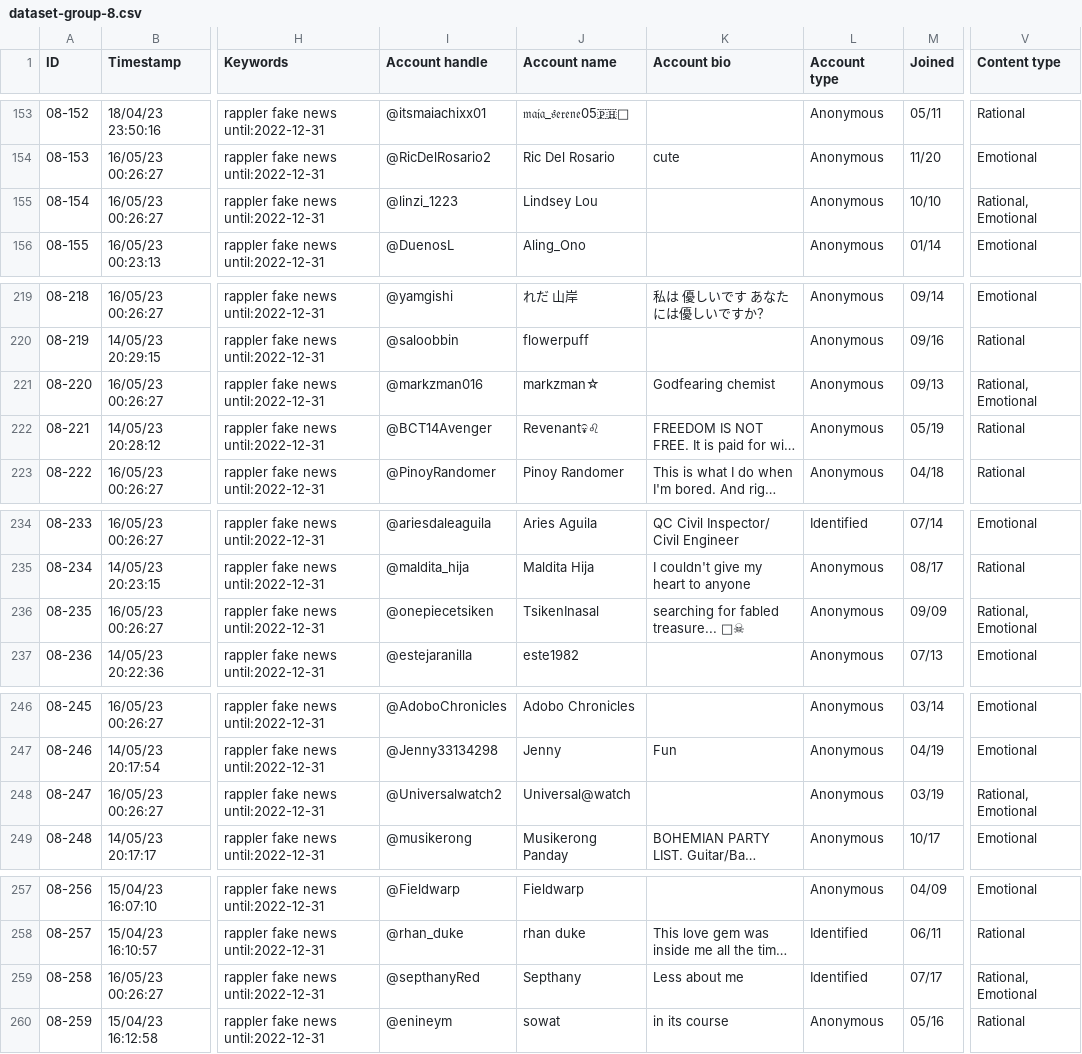
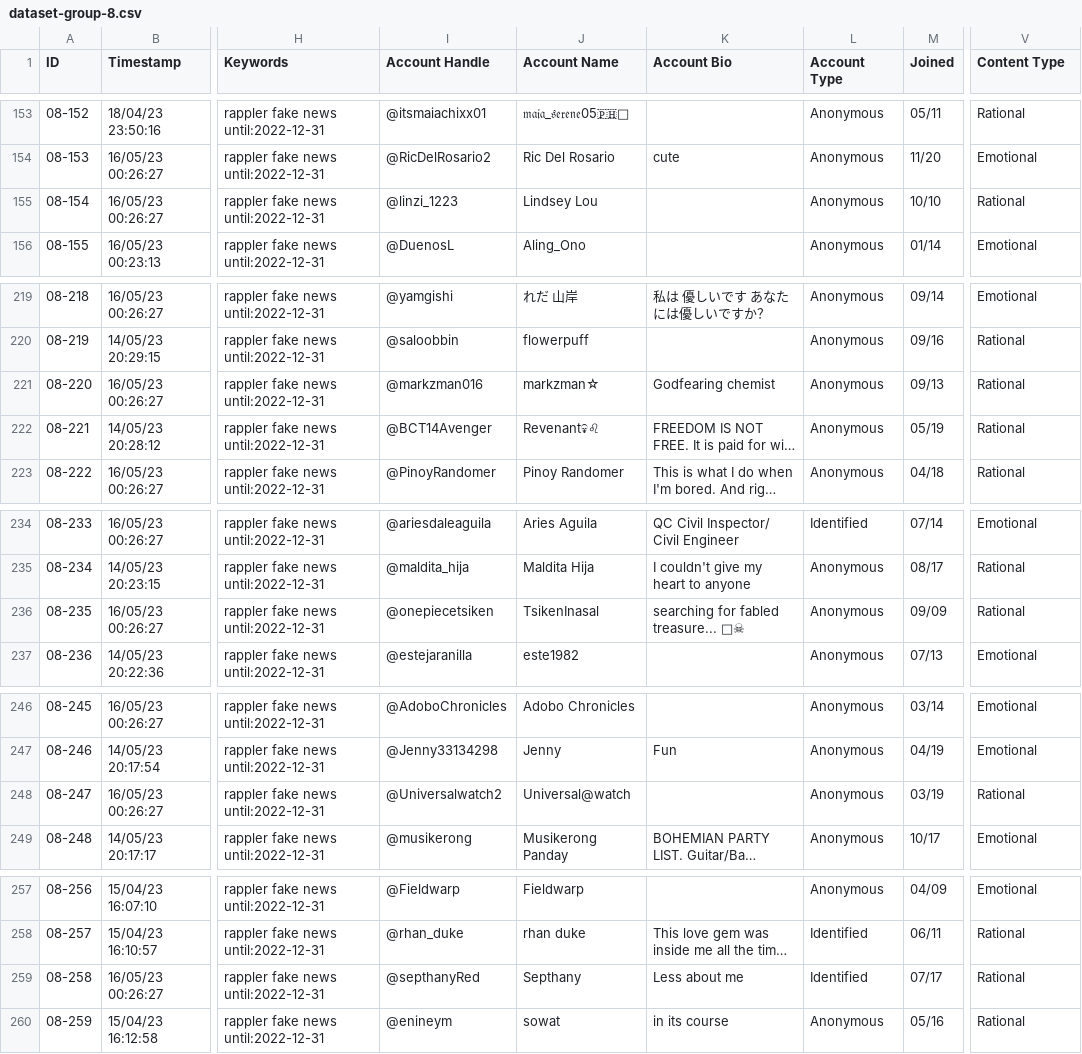
Before and after one commit to judal-denver/cs-132-g8-rappler-mariaressa, a CSV file: dataset-group-8.csv, drawn as a sheet; only a part is shown, gaps mark what is left out; long unchanged cells end in …; the diff covers the shown part only; the diff names each change by its address in the sheet, - before the commit and + after, or states it on an @@ line.

Commit message:
updated dataset

```diff
--- a/dataset-group-8.csv
+++ b/dataset-group-8.csv
-I1: Account handle
+I1: Account Handle
-J1: Account name
+J1: Account Name
-K1: Account bio
+K1: Account Bio
-L1: Account type
+L1: Account Type
-V1: Content type
+V1: Content Type
-V155 (Content Type): Rational, Emotional
+V155 (Content Type): Rational
-V221 (Content Type): Rational, Emotional
+V221 (Content Type): Rational
-V236 (Content Type): Rational, Emotional
+V236 (Content Type): Rational
-V248 (Content Type): Rational, Emotional
+V248 (Content Type): Rational
-V259 (Content Type): Rational, Emotional
+V259 (Content Type): Rational
```
Also changed, not shown: 4 edited cells elsewhere in this file.
